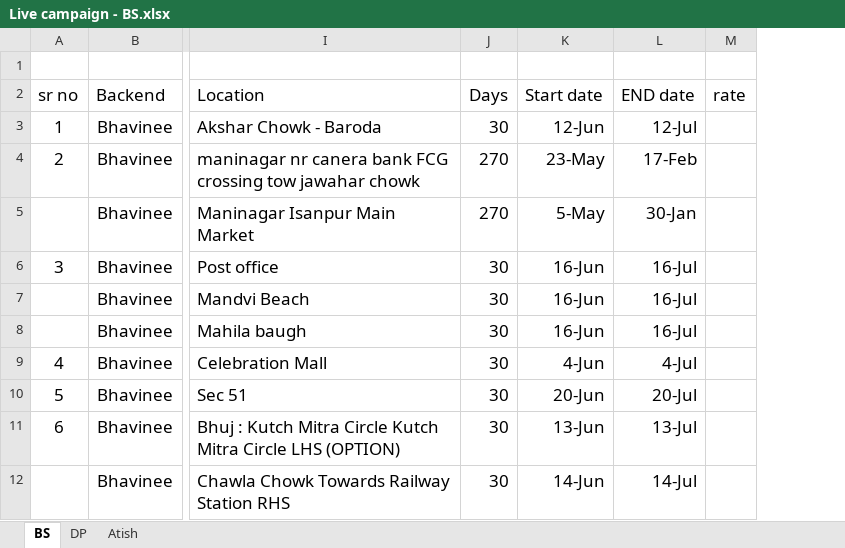
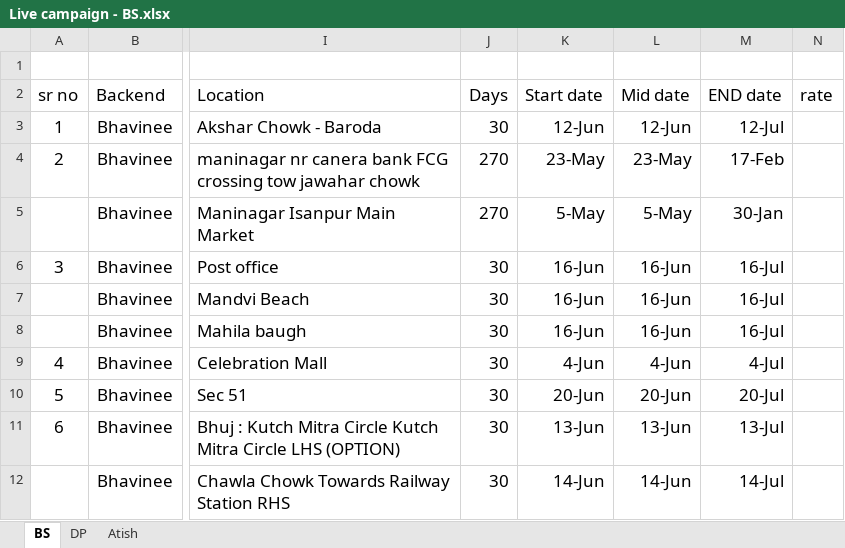
Before and after one commit to ridham-1906/campaign-tracker, an Excel workbook: demo-xl-file/Live campaign - BS.xlsx, sheet BS, drawn as a sheet; only a part is shown, gaps mark what is left out; values as stored, in another font and other column widths than the file's, no borders; charts and pictures and table styles not drawn; the diff names each change by its address in the sheet, - before the commit and + after, or states it on an @@ line.

```diff
--- a/demo-xl-file/Live campaign - BS.xlsx (sheet BS)
+++ b/demo-xl-file/Live campaign - BS.xlsx (sheet BS)
+column L (Mid date), rows 3-12: 12-Jun | 23-May | 5-May | 16-Jun | 16-Jun | 16-Jun | 4-Jun | 20-Jun | 13-Jun | 14-Jun
```
Also changed, not shown: sheet DP, formulas that keep their value, charts or pictures, 19 other files.
